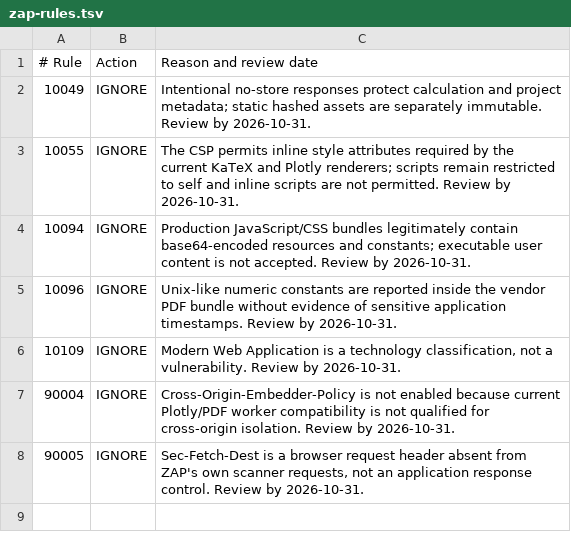
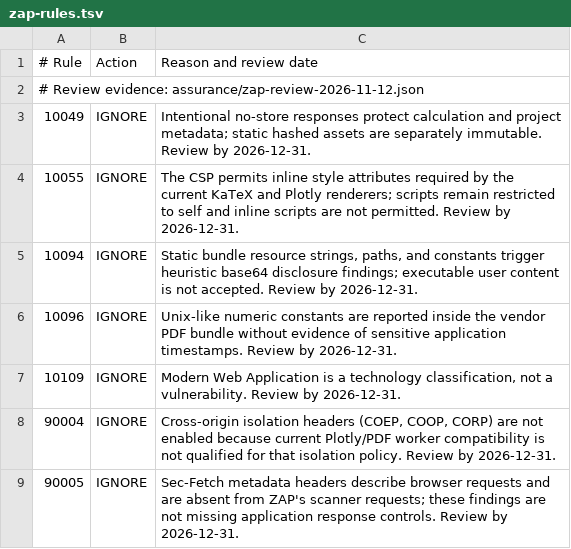
Before and after one commit to djtroyal/perdura-reliability, a TSV file: assurance/zap-rules.tsv, drawn as a sheet.

Commit message:
Repair dependency security baseline and renew assurance reviews

```diff
--- a/assurance/zap-rules.tsv
+++ b/assurance/zap-rules.tsv
@@ -1,8 +1,9 @@
 # Rule	Action	Reason and review date
-10049	IGNORE	Intentional no-store responses protect calculation and project metadata; static hashed assets are separately immutable. Review by 2026-10-31.
-10055	IGNORE	The CSP permits inline style attributes required by the current KaTeX and Plotly renderers; scripts remain restricted to self and inline scripts are not permitted. Review by 2026-10-31.
-10094	IGNORE	Production JavaScript/CSS bundles legitimately contain base64-encoded resources and constants; executable user content is not accepted. Review by 2026-10-31.
-10096	IGNORE	Unix-like numeric constants are reported inside the vendor PDF bundle without evidence of sensitive application timestamps. Review by 2026-10-31.
-10109	IGNORE	Modern Web Application is a technology classification, not a vulnerability. Review by 2026-10-31.
-90004	IGNORE	Cross-Origin-Embedder-Policy is not enabled because current Plotly/PDF worker compatibility is not qualified for cross-origin isolation. Review by 2026-10-31.
-90005	IGNORE	Sec-Fetch-Dest is a browser request header absent from ZAP's own scanner requests, not an application response control. Review by 2026-10-31.
+# Review evidence: assurance/zap-review-2026-11-12.json
+10049	IGNORE	Intentional no-store responses protect calculation and project metadata; static hashed assets are separately immutable. Review by 2026-12-31.
+10055	IGNORE	The CSP permits inline style attributes required by the current KaTeX and Plotly renderers; scripts remain restricted to self and inline scripts are not permitted. Review by 2026-12-31.
+10094	IGNORE	Static bundle resource strings, paths, and constants trigger heuristic base64 disclosure findings; executable user content is not accepted. Review by 2026-12-31.
+10096	IGNORE	Unix-like numeric constants are reported inside the vendor PDF bundle without evidence of sensitive application timestamps. Review by 2026-12-31.
+10109	IGNORE	Modern Web Application is a technology classification, not a vulnerability. Review by 2026-12-31.
+90004	IGNORE	Cross-origin isolation headers (COEP, COOP, CORP) are not enabled because current Plotly/PDF worker compatibility is not qualified for that isolation policy. Review by 2026-12-31.
+90005	IGNORE	Sec-Fetch metadata headers describe browser requests and are absent from ZAP's scanner requests; these findings are not missing application response controls. Review by 2026-12-31.
```
Also changed, not shown: 16 other files.
